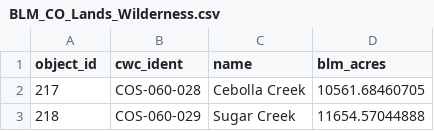
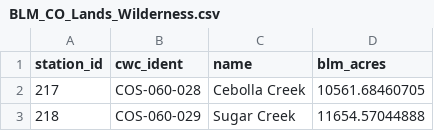
Before and after one commit to danoyoung/usercontent, a CSV file: BLM_CO_Lands_Wilderness.csv, drawn as a sheet; only a part is shown.

Commit message:
Update BLM_CO_Lands_Wilderness.csv

```diff
--- a/BLM_CO_Lands_Wilderness.csv
+++ b/BLM_CO_Lands_Wilderness.csv
@@ -1,2 +1,2 @@
-object_id,cwc_ident,name,blm_acres
+station_id,cwc_ident,name,blm_acres
 217,COS-060-028,Cebolla Creek,10561.68460705
```
